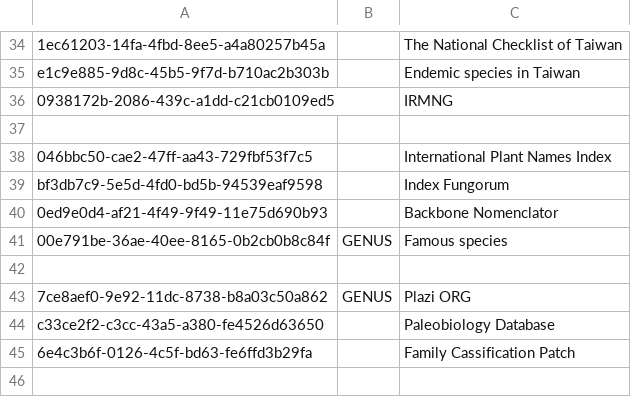
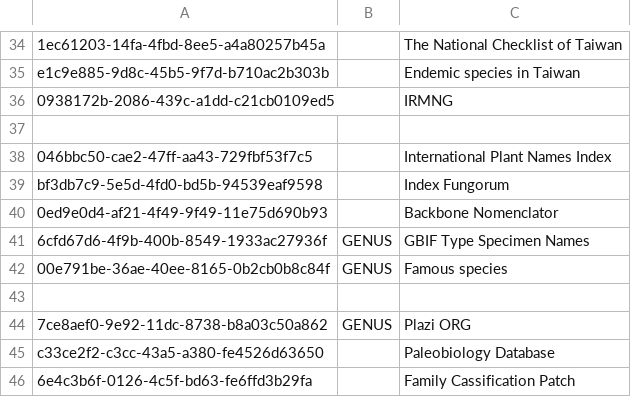
Before and after one commit to gbif/checklistbank, a TSV file: checklistbank-nub/nub-sources.tsv, drawn as a sheet; only a part is shown, gaps mark what is left out; the diff names each change by its address in the sheet, - before the commit and + after, or states it on an @@ line.

Commit message:
added gbif type specimen names

```diff
--- a/checklistbank-nub/nub-sources.tsv
+++ b/checklistbank-nub/nub-sources.tsv
+row 41: 6cfd67d6-4f9b-400b-8549-1933ac27936f | GENUS | GBIF Type Specimen Names
```
